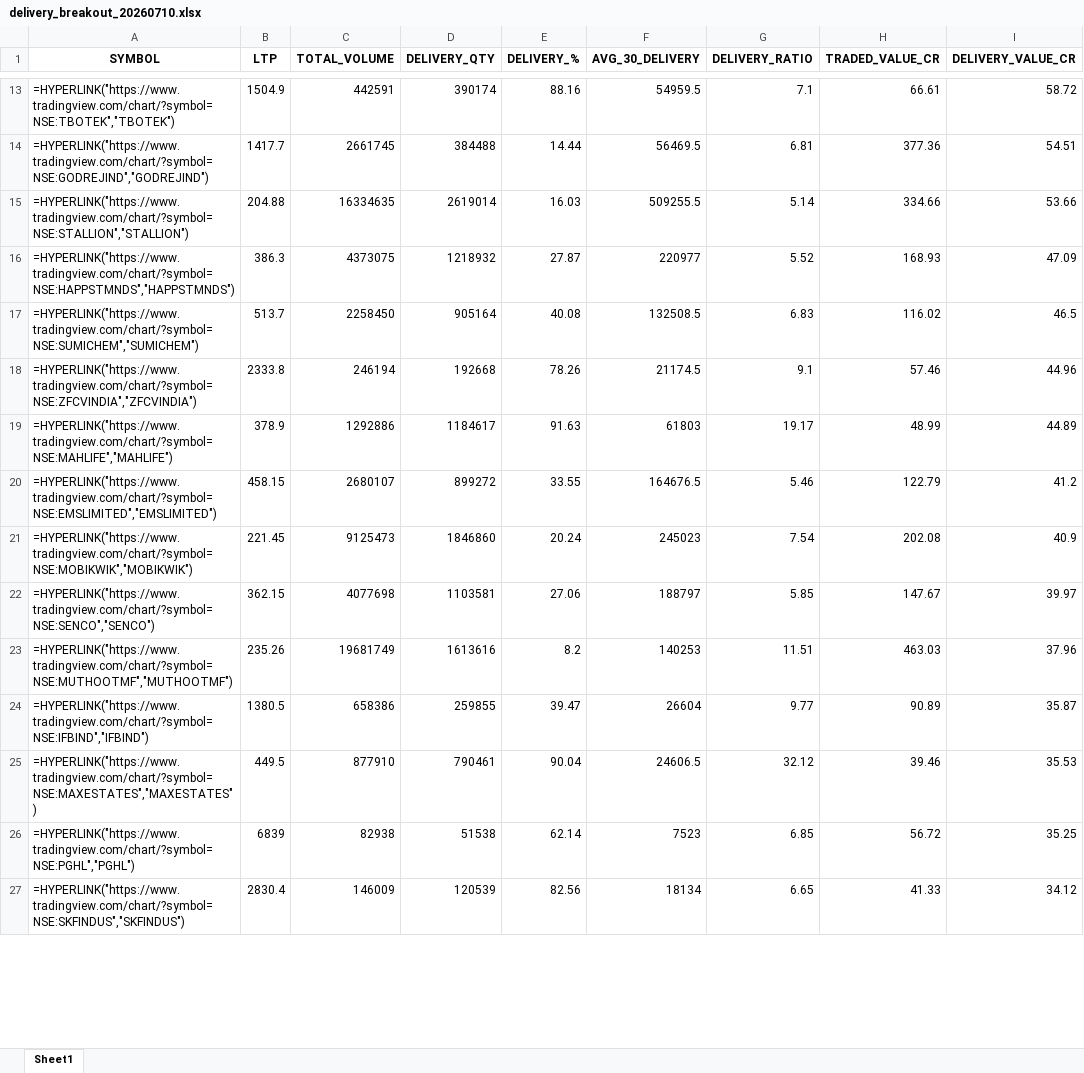
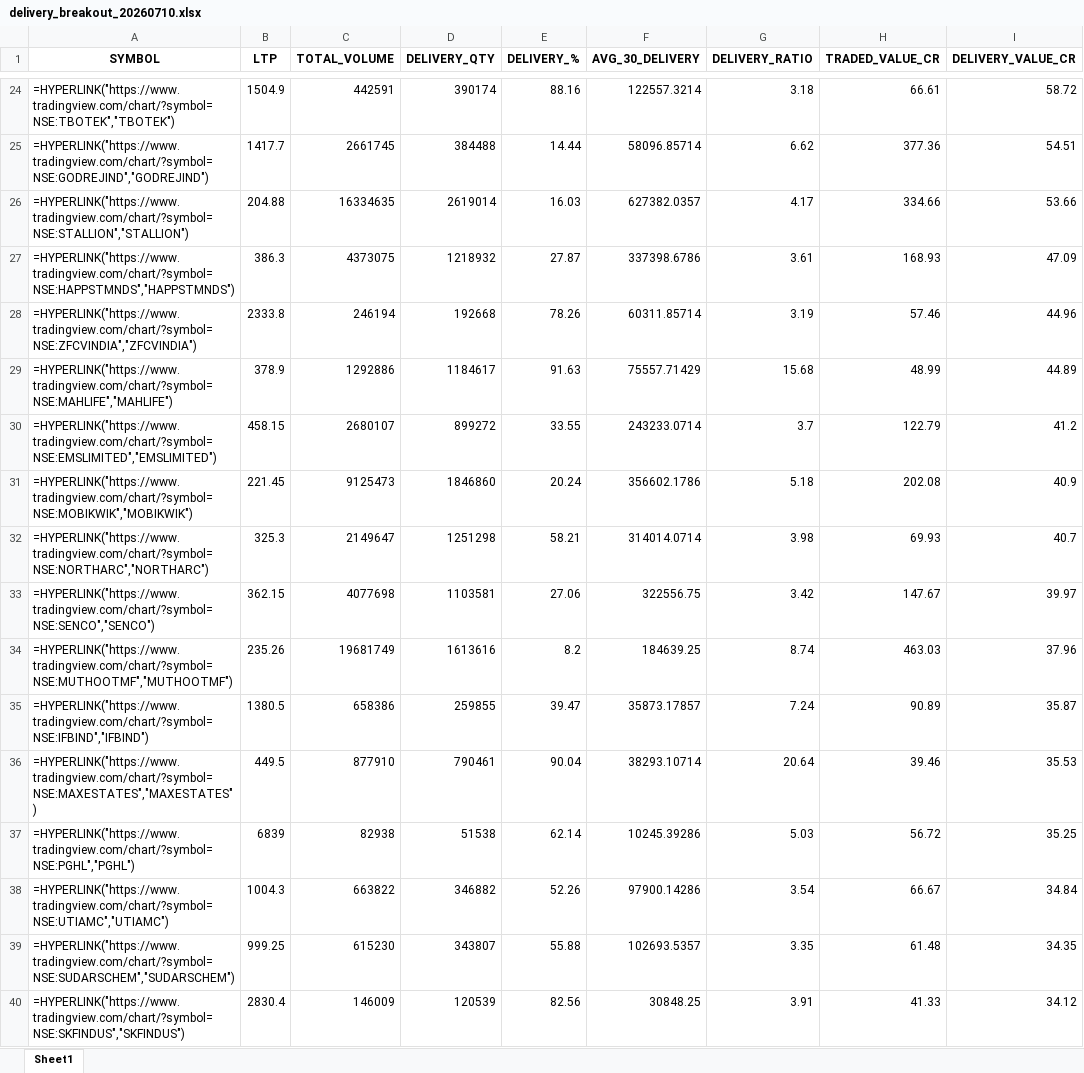
Before and after one commit to mayuresh2181/hobbyhub, an Excel workbook: data/nse/delivery/daily_output/delivery_breakout_20260710.xlsx, sheet Sheet1, drawn as a sheet; only a part is shown, gaps mark what is left out; values as stored, in another font and other column widths than the file's, no borders; formulas without a stored value are shown as written; removed rows and columns are numbered as before the commit, all else as after; the diff covers the shown part only; the diff names each change by its address in the sheet, - before the commit and + after, or states it on an @@ line.

```diff
--- a/data/nse/delivery/daily_output/delivery_breakout_20260710.xlsx (sheet Sheet1)
+++ b/data/nse/delivery/daily_output/delivery_breakout_20260710.xlsx (sheet Sheet1)
-F24 (AVG_30_DELIVERY): 54959.5
+F24 (AVG_30_DELIVERY): 122557.3214
-G24 (DELIVERY_RATIO): 7.1
+G24 (DELIVERY_RATIO): 3.18
-F25 (AVG_30_DELIVERY): 56469.5
+F25 (AVG_30_DELIVERY): 58096.85714
-G25 (DELIVERY_RATIO): 6.81
+G25 (DELIVERY_RATIO): 6.62
-F26 (AVG_30_DELIVERY): 509255.5
+F26 (AVG_30_DELIVERY): 627382.0357
-G26 (DELIVERY_RATIO): 5.14
+G26 (DELIVERY_RATIO): 4.17
-F27 (AVG_30_DELIVERY): 220977
+F27 (AVG_30_DELIVERY): 337398.6786
-G27 (DELIVERY_RATIO): 5.52
+G27 (DELIVERY_RATIO): 3.61
-row 17: =HYPERLINK("https://www.tradingview.com/chart/?symbol=NSE:SUMICHEM","SUMICHEM") | 513.7 | 2258450 | 905164 | 40.08 | 132508.5 | 6.83 | 116.02 | 46.5
-F28 (AVG_30_DELIVERY): 21174.5
+F28 (AVG_30_DELIVERY): 60311.85714
-G28 (DELIVERY_RATIO): 9.1
+G28 (DELIVERY_RATIO): 3.19
-F29 (AVG_30_DELIVERY): 61803
+F29 (AVG_30_DELIVERY): 75557.71429
-G29 (DELIVERY_RATIO): 19.17
+G29 (DELIVERY_RATIO): 15.68
-F30 (AVG_30_DELIVERY): 164676.5
+F30 (AVG_30_DELIVERY): 243233.0714
-G30 (DELIVERY_RATIO): 5.46
+G30 (DELIVERY_RATIO): 3.7
-F31 (AVG_30_DELIVERY): 245023
+F31 (AVG_30_DELIVERY): 356602.1786
-G31 (DELIVERY_RATIO): 7.54
+G31 (DELIVERY_RATIO): 5.18
+row 32: =HYPERLINK("https://www.tradingview.com/chart/?symbol=NSE:NORTHARC","NORTHARC") | 325.3 | 2149647 | 1251298 | 58.21 | 314014.0714 | 3.98 | 69.93 | 40.7
-F33 (AVG_30_DELIVERY): 188797
+F33 (AVG_30_DELIVERY): 322556.75
-G33 (DELIVERY_RATIO): 5.85
+G33 (DELIVERY_RATIO): 3.42
-F34 (AVG_30_DELIVERY): 140253
+F34 (AVG_30_DELIVERY): 184639.25
-G34 (DELIVERY_RATIO): 11.51
+G34 (DELIVERY_RATIO): 8.74
-F35 (AVG_30_DELIVERY): 26604
+F35 (AVG_30_DELIVERY): 35873.17857
-G35 (DELIVERY_RATIO): 9.77
+G35 (DELIVERY_RATIO): 7.24
-F36 (AVG_30_DELIVERY): 24606.5
+F36 (AVG_30_DELIVERY): 38293.10714
-G36 (DELIVERY_RATIO): 32.12
+G36 (DELIVERY_RATIO): 20.64
-F37 (AVG_30_DELIVERY): 7523
+F37 (AVG_30_DELIVERY): 10245.39286
-G37 (DELIVERY_RATIO): 6.85
+G37 (DELIVERY_RATIO): 5.03
+row 38: =HYPERLINK("https://www.tradingview.com/chart/?symbol=NSE:UTIAMC","UTIAMC") | 1004.3 | 663822 | 346882 | 52.26 | 97900.14286 | 3.54 | 66.67 | 34.84
+row 39: =HYPERLINK("https://www.tradingview.com/chart/?symbol=NSE:SUDARSCHEM","SUDARSCHEM") | 999.25 | 615230 | 343807 | 55.88 | 102693.5357 | 3.35 | 61.48 | 34.35
-F40 (AVG_30_DELIVERY): 18134
+F40 (AVG_30_DELIVERY): 30848.25
-G40 (DELIVERY_RATIO): 6.65
+G40 (DELIVERY_RATIO): 3.91
```
Also changed, not shown: 14 added rows, 1 removed row and 40 edited cells elsewhere in this sheet.
